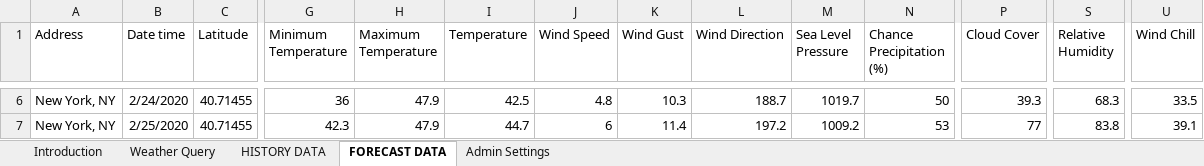
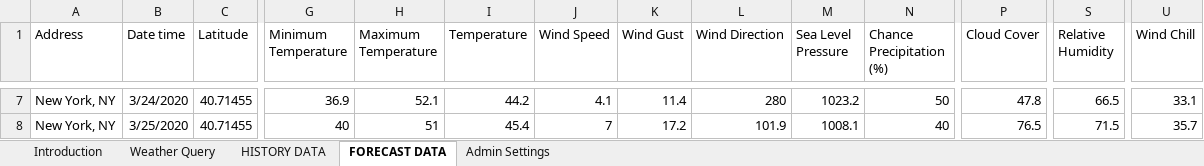
Before and after one commit to visualcrossing/WeatherApi, an Excel workbook: Excel_Workbooks/VisualCrossingWeatherWorkbook.xlsx, sheet FORECAST DATA, drawn as a sheet; only a part is shown, gaps mark what is left out; values as stored, in another font and other column widths than the file's, no borders; table styles not drawn; addresses are those after the commit; the diff covers the shown part only; the diff names each change by its address in the sheet, - before the commit and + after, or states it on an @@ line.

```diff
--- a/Excel_Workbooks/VisualCrossingWeatherWorkbook.xlsx (sheet FORECAST DATA)
+++ b/Excel_Workbooks/VisualCrossingWeatherWorkbook.xlsx (sheet FORECAST DATA)
-B7 (Date time): 2/24/2020
+B7 (Date time): 3/24/2020
-G7 (Minimum Temperature): 36
+G7 (Minimum Temperature): 36.9
-H7 (Maximum Temperature): 47.9
+H7 (Maximum Temperature): 52.1
-I7 (Temperature): 42.5
+I7 (Temperature): 44.2
-J7 (Wind Speed): 4.8
+J7 (Wind Speed): 4.1
-K7 (Wind Gust): 10.3
+K7 (Wind Gust): 11.4
-L7 (Wind Direction): 188.7
+L7 (Wind Direction): 280
-M7 (Sea Level Pressure): 1019.7
+M7 (Sea Level Pressure): 1023.2
-P7 (Cloud Cover): 39.3
+P7 (Cloud Cover): 47.8
-S7 (Relative Humidity): 68.3
+S7 (Relative Humidity): 66.5
-U7 (Wind Chill): 33.5
+U7 (Wind Chill): 33.1
-B8 (Date time): 2/25/2020
+B8 (Date time): 3/25/2020
-G8 (Minimum Temperature): 42.3
+G8 (Minimum Temperature): 40
-H8 (Maximum Temperature): 47.9
+H8 (Maximum Temperature): 51
-I8 (Temperature): 44.7
+I8 (Temperature): 45.4
-J8 (Wind Speed): 6
+J8 (Wind Speed): 7
-K8 (Wind Gust): 11.4
+K8 (Wind Gust): 17.2
-L8 (Wind Direction): 197.2
+L8 (Wind Direction): 101.9
-M8 (Sea Level Pressure): 1009.2
+M8 (Sea Level Pressure): 1008.1
-N8 (Chance Precipitation (%)): 53
+N8 (Chance Precipitation (%)): 40
-P8 (Cloud Cover): 77
+P8 (Cloud Cover): 76.5
-S8 (Relative Humidity): 83.8
+S8 (Relative Humidity): 71.5
-U8 (Wind Chill): 39.1
+U8 (Wind Chill): 35.7
```
Also changed, not shown: 5 added rows, 6 removed rows and 677 edited cells elsewhere in this sheet, sheet HISTORY DATA, sheet Admin Settings, sheet Weather Query.
